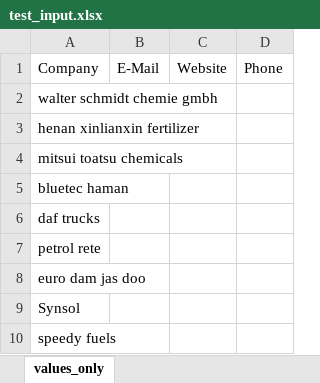
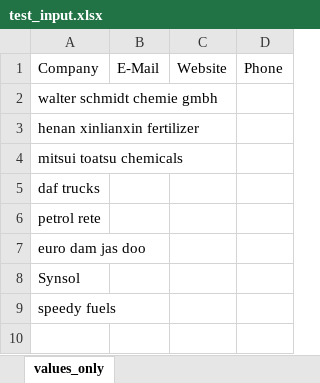
Before and after one commit to Jul352mf/THE_Email_Scraper, an Excel workbook: test_input.xlsx, sheet values_only, drawn as a sheet; values as stored, in another font and other column widths than the file's, no borders; the diff names each change by its address in the sheet, - before the commit and + after, or states it on an @@ line.

```diff
--- a/test_input.xlsx (sheet values_only)
+++ b/test_input.xlsx (sheet values_only)
-row 5: bluetec haman
```
Also changed, not shown: 7 other files.
